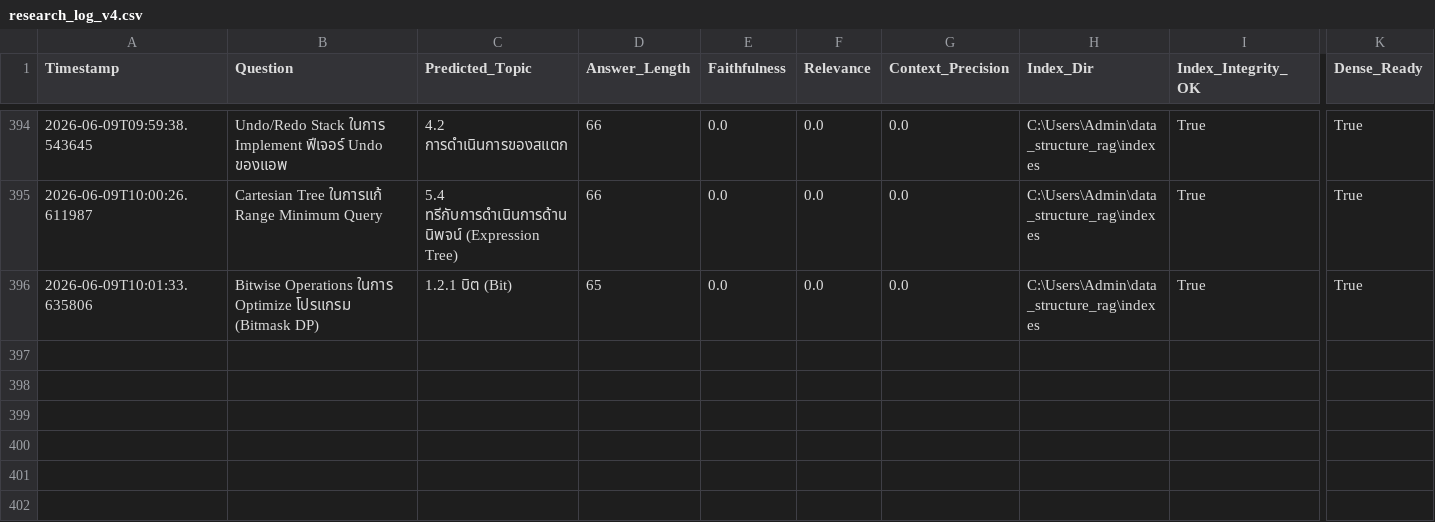
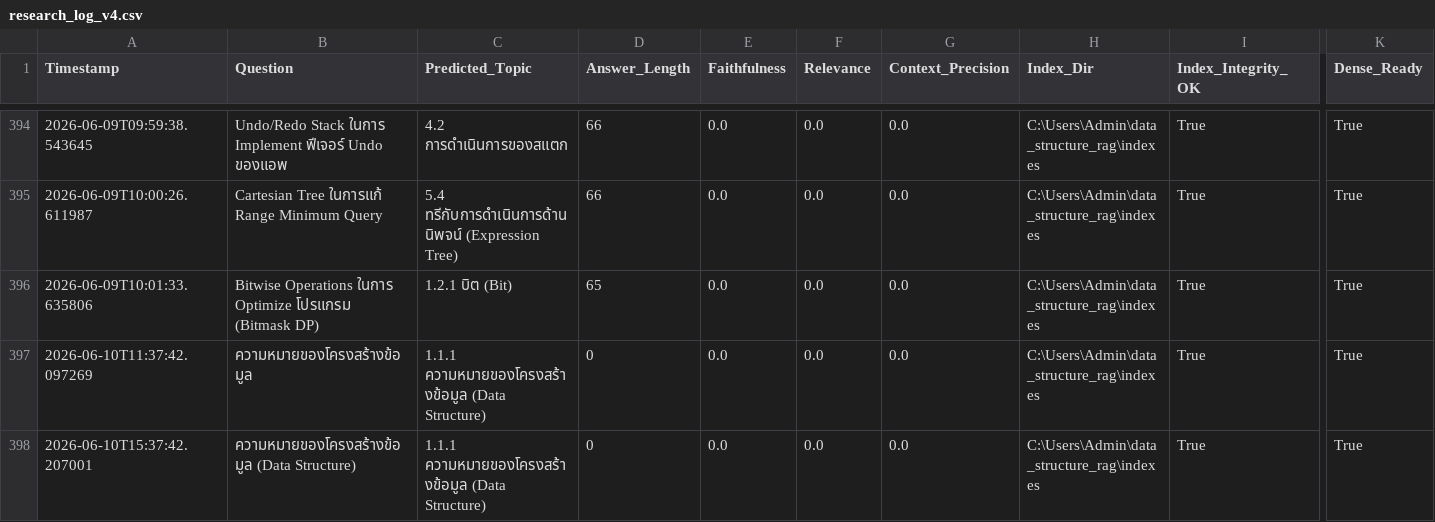
Before and after one commit to PongsakonBe1/data-structure-rag, a CSV file: logs/research_log_v4.csv, drawn as a sheet; only a part is shown, gaps mark what is left out; rows hold the shown columns only; the diff names each change by its address in the sheet, - before the commit and + after, or states it on an @@ line.

```diff
--- a/logs/research_log_v4.csv
+++ b/logs/research_log_v4.csv
+row 397: 2026-06-10T11:37:42.097269 | ความหมายของโครงสร้างข้อมูล | 1.1.1 ความหมายของโครงสร้างข้อมูล (Data Structure) | 0 | 0.0 | 0.0 | 0.0 | C:\Users\Admin\data_structure_rag\indexes | True | True
+row 398: 2026-06-10T15:37:42.207001 | ความหมายของโครงสร้างข้อมูล (Data Structure) | 1.1.1 ความหมายของโครงสร้างข้อมูล (Data Structure) | 0 | 0.0 | 0.0 | 0.0 | C:\Users\Admin\data_structure_rag\indexes | True | True
```
Also changed, not shown: 12 other files.
